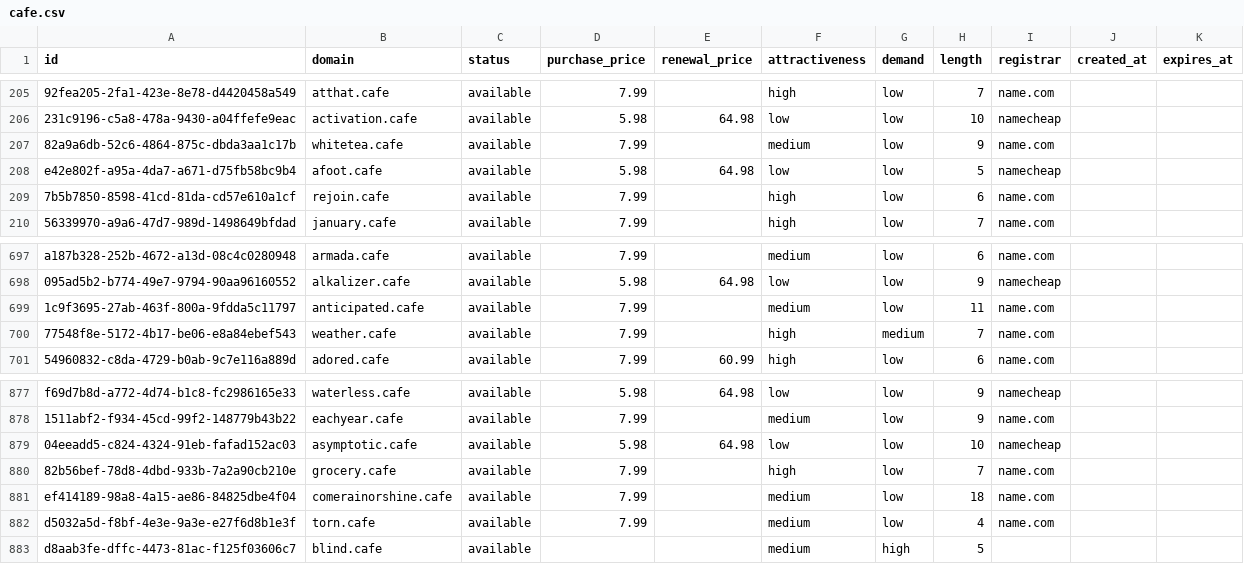
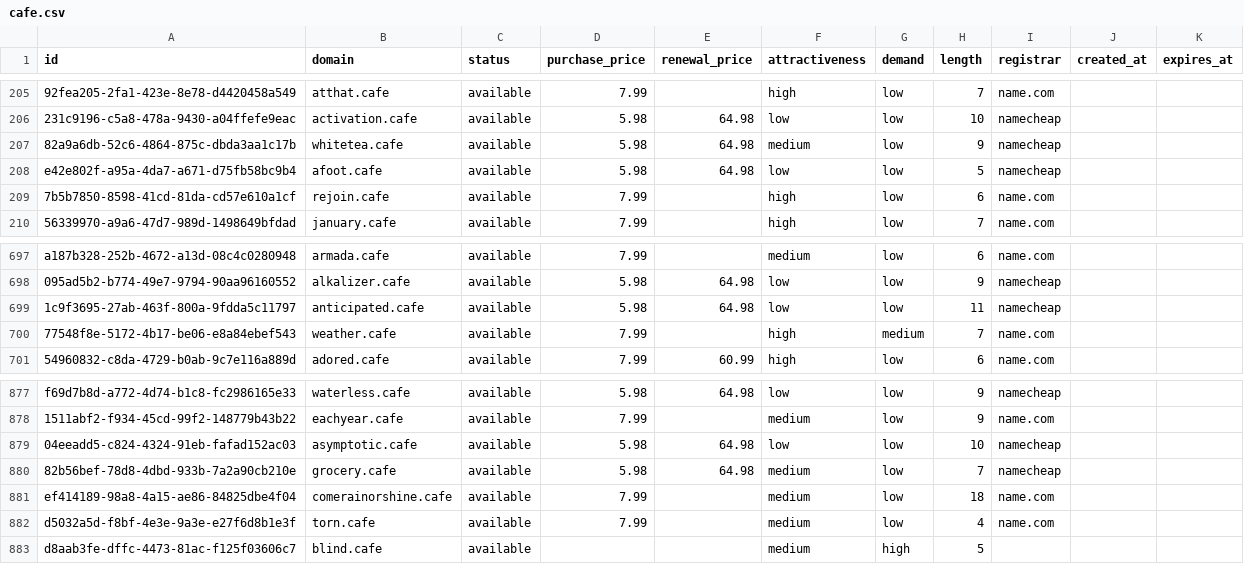
Before and after one commit to UniqueDomains/cafe-oneword-domains, a CSV file: cafe.csv, drawn as a sheet; only a part is shown, gaps mark what is left out; the diff names each change by its address in the sheet, - before the commit and + after, or states it on an @@ line.

Commit message:
Domains update

```diff
--- a/cafe.csv
+++ b/cafe.csv
-D207 (purchase_price): 7.99
+D207 (purchase_price): 5.98
-E207 (renewal_price): (empty)
+E207 (renewal_price): 64.98
-I207 (registrar): name.com
+I207 (registrar): namecheap
-D699 (purchase_price): 7.99
+D699 (purchase_price): 5.98
-E699 (renewal_price): (empty)
+E699 (renewal_price): 64.98
-F699 (attractiveness): medium
+F699 (attractiveness): low
-I699 (registrar): name.com
+I699 (registrar): namecheap
-D880 (purchase_price): 7.99
+D880 (purchase_price): 5.98
-E880 (renewal_price): (empty)
+E880 (renewal_price): 64.98
-F880 (attractiveness): high
+F880 (attractiveness): medium
-I880 (registrar): name.com
+I880 (registrar): namecheap
```
Also changed, not shown: 4 other files.
